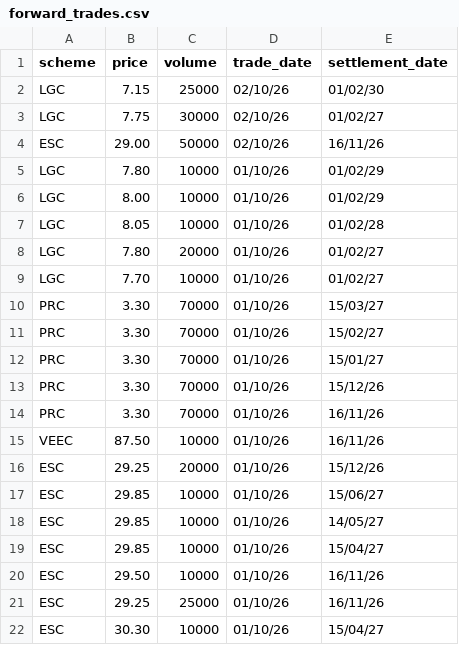
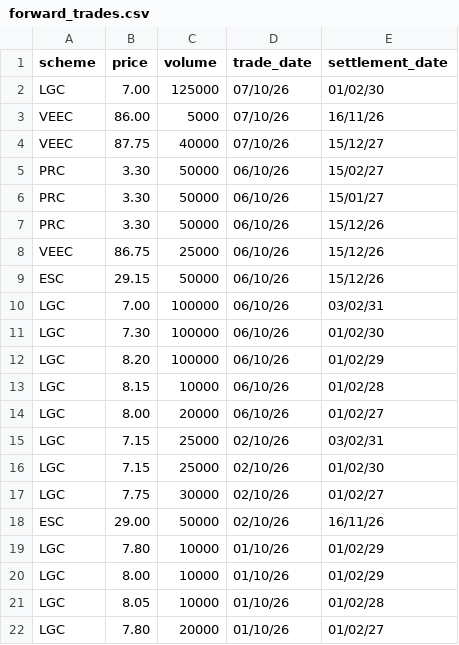
Before and after one commit to nwbort/lgc-forward-prices, a CSV file: forward_trades.csv, drawn as a sheet; only a part is shown; the shorter side is filled out with more unchanged rows; the diff covers the shown part only.

```diff
--- a/forward_trades.csv
+++ b/forward_trades.csv
@@ -1,2 +1,16 @@
 scheme,price,volume,trade_date,settlement_date
+LGC,7.00,125000,07/10/26,01/02/30
+VEEC,86.00,5000,07/10/26,16/11/26
+VEEC,87.75,40000,07/10/26,15/12/27
+PRC,3.30,50000,06/10/26,15/02/27
+PRC,3.30,50000,06/10/26,15/01/27
+PRC,3.30,50000,06/10/26,15/12/26
+VEEC,86.75,25000,06/10/26,15/12/26
+ESC,29.15,50000,06/10/26,15/12/26
+LGC,7.00,100000,06/10/26,03/02/31
+LGC,7.30,100000,06/10/26,01/02/30
+LGC,8.20,100000,06/10/26,01/02/29
+LGC,8.15,10000,06/10/26,01/02/28
+LGC,8.00,20000,06/10/26,01/02/27
+LGC,7.15,25000,02/10/26,03/02/31
 LGC,7.15,25000,02/10/26,01/02/30
```
Also changed, not shown: 14 removed rows elsewhere in this file, spot_trades.csv.
